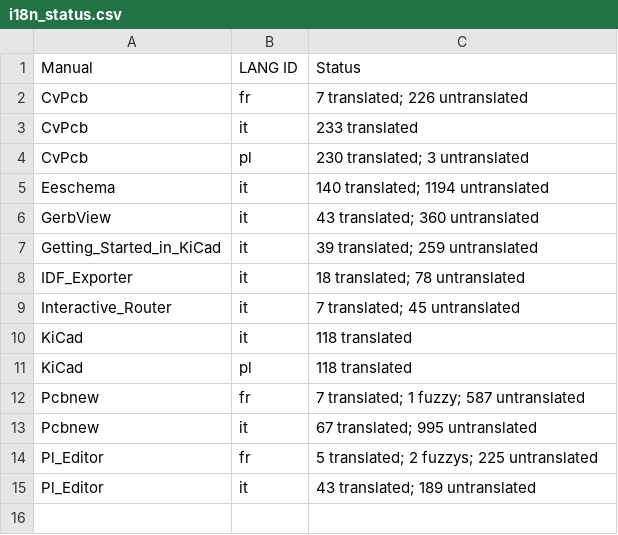
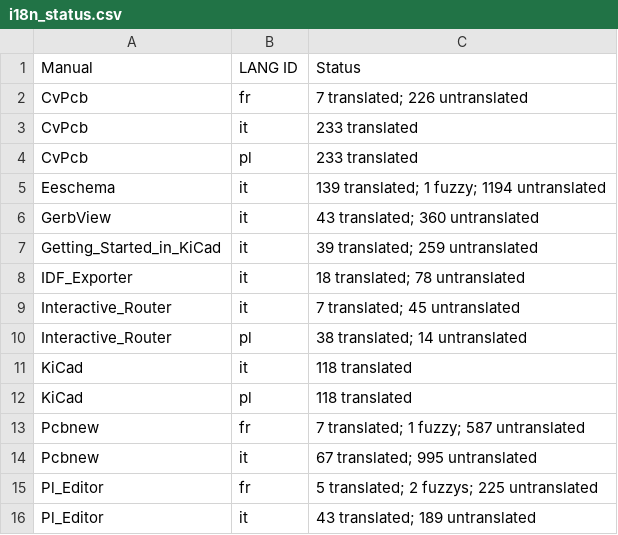
Before and after one commit to KiCad/kicad-doc, a CSV file: src/asciidoc/i18n_status.csv, drawn as a sheet.

Commit message:
Updated translation status table

```diff
--- a/src/asciidoc/i18n_status.csv
+++ b/src/asciidoc/i18n_status.csv
@@ -3,4 +3,4 @@ CvPcb, fr, 7 translated; 226 untranslated
 CvPcb, it, 233 translated
-CvPcb, pl, 230 translated; 3 untranslated
-Eeschema, it, 140 translated; 1194 untranslated
+CvPcb, pl, 233 translated
+Eeschema, it, 139 translated; 1 fuzzy; 1194 untranslated
 GerbView, it, 43 translated; 360 untranslated
@@ -9,2 +9,3 @@ IDF_Exporter, it, 18 translated; 78 untranslated
 Interactive_Router, it, 7 translated; 45 untranslated
+Interactive_Router, pl, 38 translated; 14 untranslated
 KiCad, it, 118 translated
```
